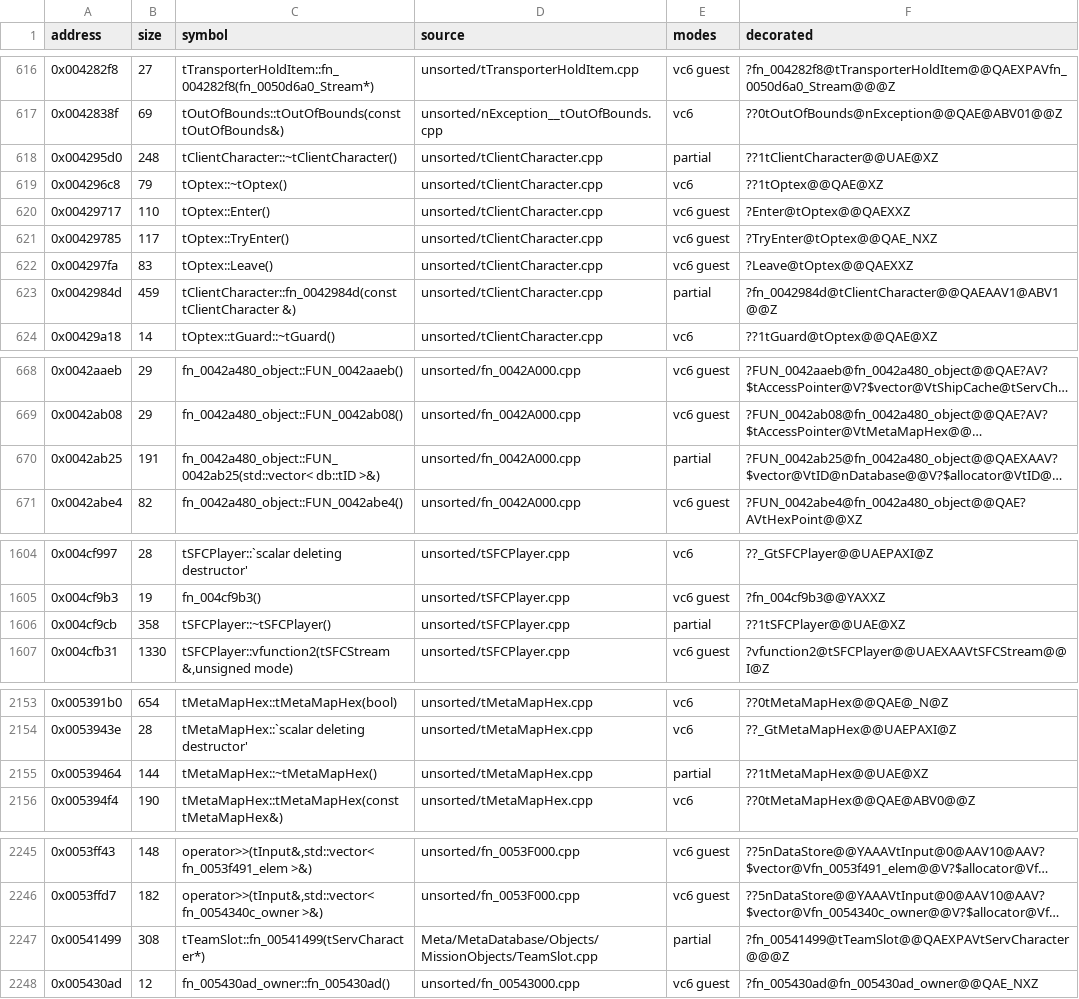
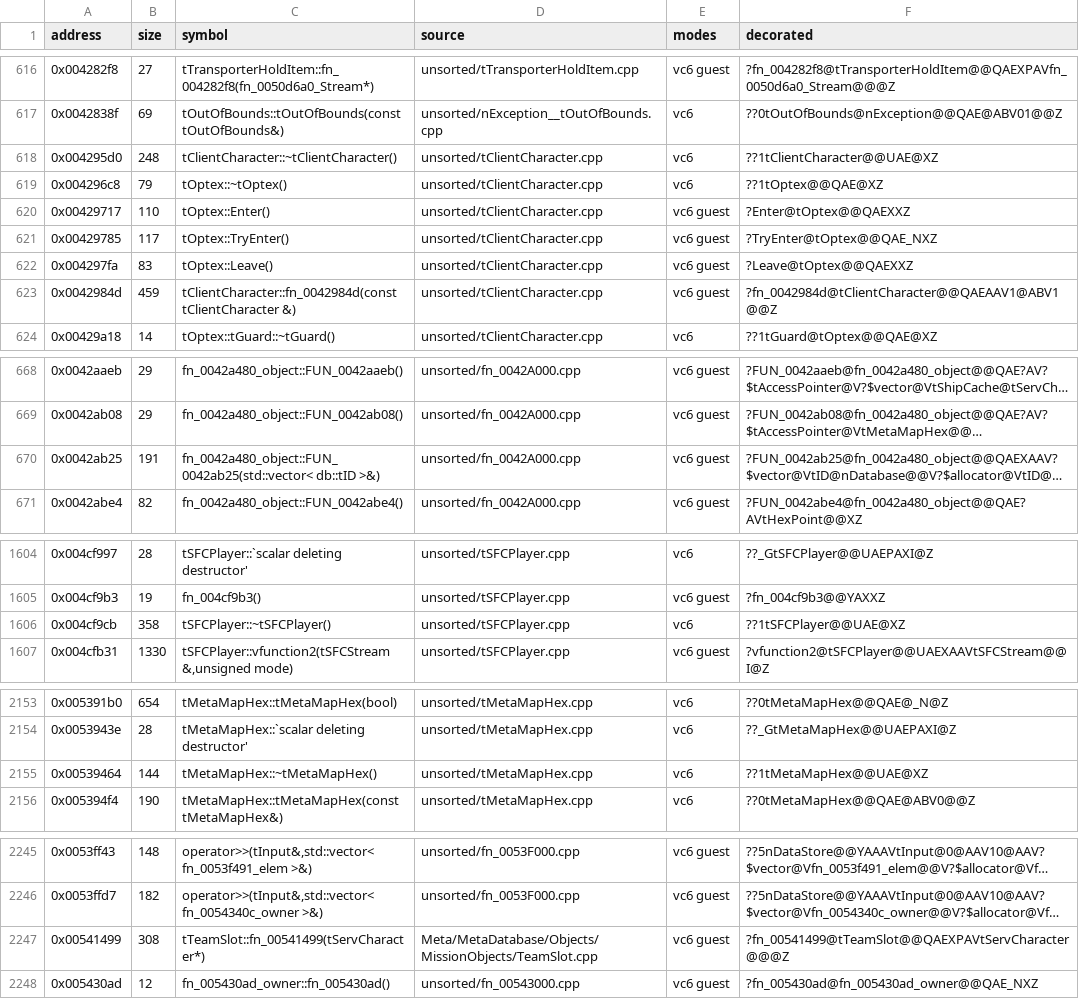
Before and after one commit to marinohardin/SFC2-decomp, a TSV file: op/manifest.tsv, drawn as a sheet; only a part is shown, gaps mark what is left out; long unchanged cells end in …; the diff covers the shown part only; the diff names each change by its address in the sheet, - before the commit and + after, or states it on an @@ line.

```diff
--- a/op/manifest.tsv
+++ b/op/manifest.tsv
-E618 (modes): partial
+E618 (modes): vc6
-E623 (modes): partial
+E623 (modes): vc6 guest
-E670 (modes): partial
+E670 (modes): vc6 guest
-E1606 (modes): partial
+E1606 (modes): vc6
-E2155 (modes): partial
+E2155 (modes): vc6
-E2247 (modes): partial
+E2247 (modes): vc6 guest
```
Also changed, not shown: 13 edited cells elsewhere in this file, 2 other files.
